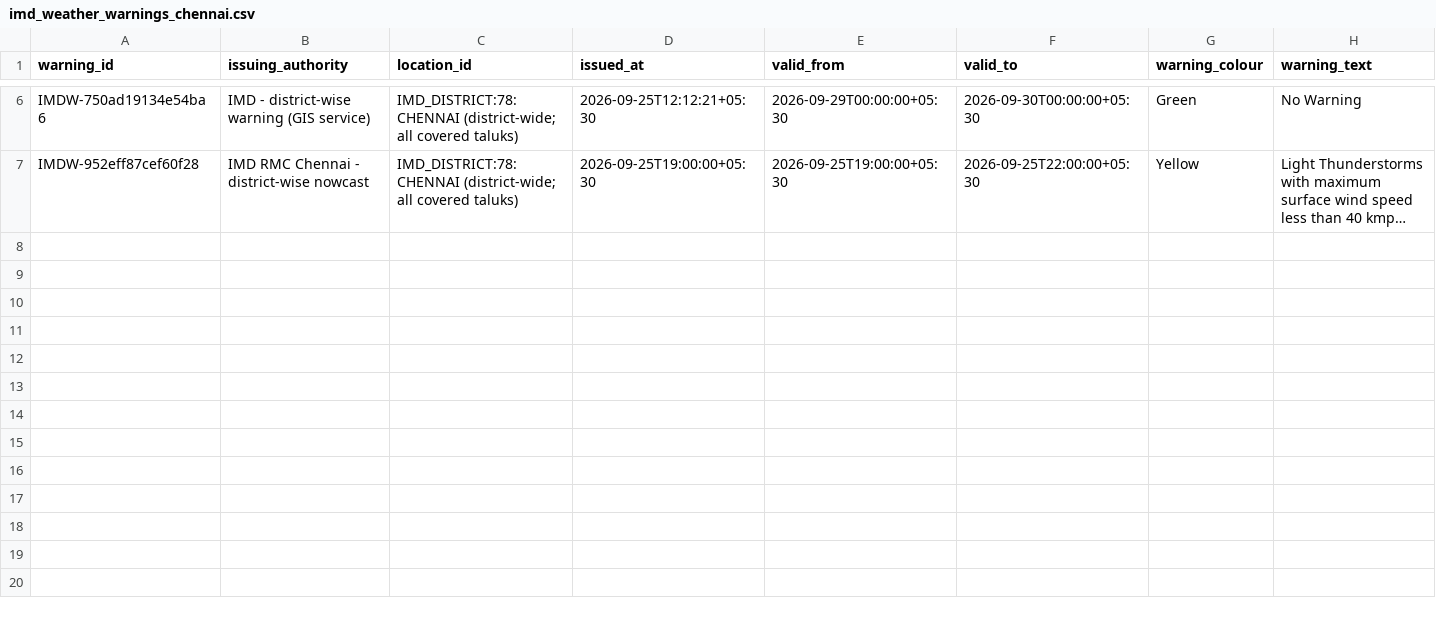
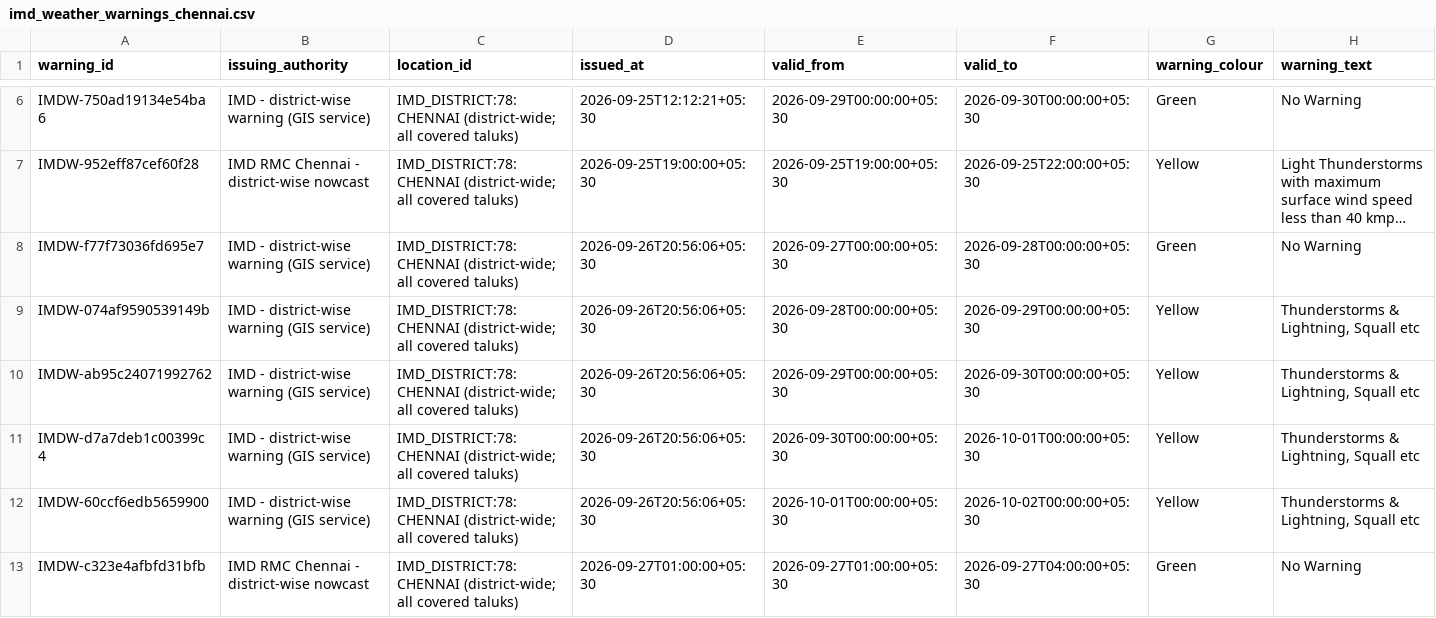
Before and after one commit to ApshanaSP/farmwise, a CSV file: imd_weather_collector/data/imd_weather_warnings_chennai.csv, drawn as a sheet; only a part is shown, gaps mark what is left out; long unchanged cells end in …; rows hold the shown columns only; the diff names each change by its address in the sheet, - before the commit and + after, or states it on an @@ line.

```diff
--- a/imd_weather_collector/data/imd_weather_warnings_chennai.csv
+++ b/imd_weather_collector/data/imd_weather_warnings_chennai.csv
+row 8: IMDW-f77f73036fd695e7 | IMD - district-wise warning (GIS service) | IMD_DISTRICT:78:CHENNAI (district-wide; all covered taluks) | 2026-09-26T20:56:06+05:30 | 2026-09-27T00:00:00+05:30 | 2026-09-28T00:00:00+05:30 | Green | No Warning
+row 9: IMDW-074af9590539149b | IMD - district-wise warning (GIS service) | IMD_DISTRICT:78:CHENNAI (district-wide; all covered taluks) | 2026-09-26T20:56:06+05:30 | 2026-09-28T00:00:00+05:30 | 2026-09-29T00:00:00+05:30 | Yellow | Thunderstorms & Lightning, Squall etc
+row 10: IMDW-ab95c24071992762 | IMD - district-wise warning (GIS service) | IMD_DISTRICT:78:CHENNAI (district-wide; all covered taluks) | 2026-09-26T20:56:06+05:30 | 2026-09-29T00:00:00+05:30 | 2026-09-30T00:00:00+05:30 | Yellow | Thunderstorms & Lightning, Squall etc
+row 11: IMDW-d7a7deb1c00399c4 | IMD - district-wise warning (GIS service) | IMD_DISTRICT:78:CHENNAI (district-wide; all covered taluks) | 2026-09-26T20:56:06+05:30 | 2026-09-30T00:00:00+05:30 | 2026-10-01T00:00:00+05:30 | Yellow | Thunderstorms & Lightning, Squall etc
+row 12: IMDW-60ccf6edb5659900 | IMD - district-wise warning (GIS service) | IMD_DISTRICT:78:CHENNAI (district-wide; all covered taluks) | 2026-09-26T20:56:06+05:30 | 2026-10-01T00:00:00+05:30 | 2026-10-02T00:00:00+05:30 | Yellow | Thunderstorms & Lightning, Squall etc
+row 13: IMDW-c323e4afbfd31bfb | IMD RMC Chennai - district-wise nowcast | IMD_DISTRICT:78:CHENNAI (district-wide; all covered taluks) | 2026-09-27T01:00:00+05:30 | 2026-09-27T01:00:00+05:30 | 2026-09-27T04:00:00+05:30 | Green | No Warning
```
Also changed, not shown: cfm_dss_collector/data/cfm_dss_gate_operations_chennai.csv, cfm_dss_collector/data/cfm_dss_run_log.csv, 52 other files.
